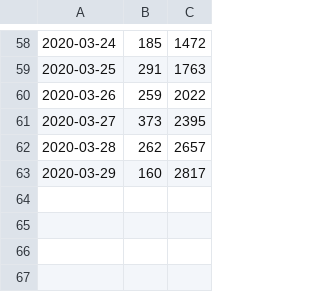
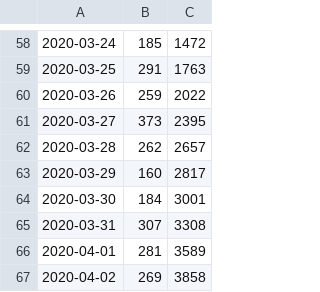
Before and after one commit to martinaparikova/covid19, a CSV file: data_files/infected_count.csv, drawn as a sheet; only a part is shown, gaps mark what is left out; the diff names each change by its address in the sheet, - before the commit and + after, or states it on an @@ line.

```diff
--- a/data_files/infected_count.csv
+++ b/data_files/infected_count.csv
+row 64: 2020-03-30 | 184 | 3001
+row 65: 2020-03-31 | 307 | 3308
+row 66: 2020-04-01 | 281 | 3589
+row 67: 2020-04-02 | 269 | 3858
```
Also changed, not shown: data_files/tests.csv, 5 other files.
